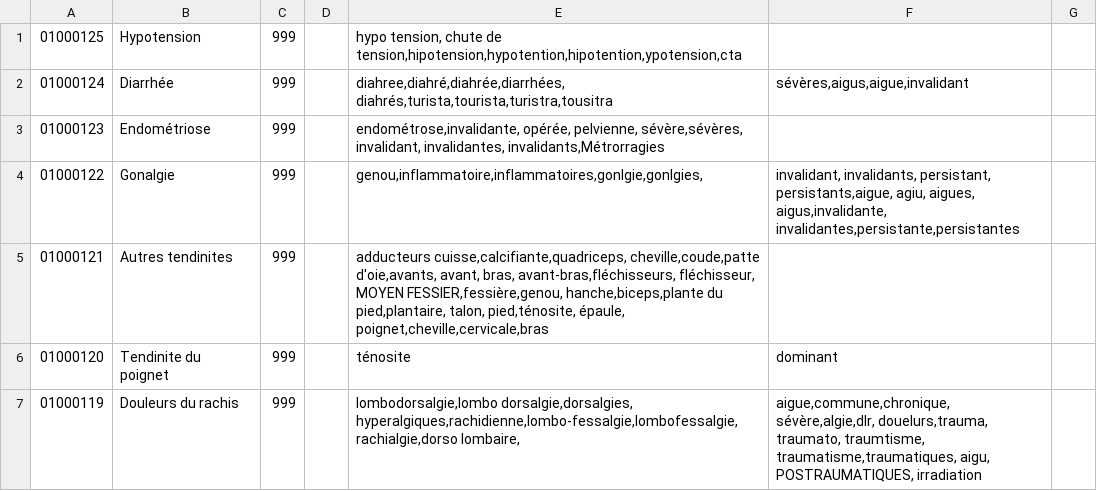
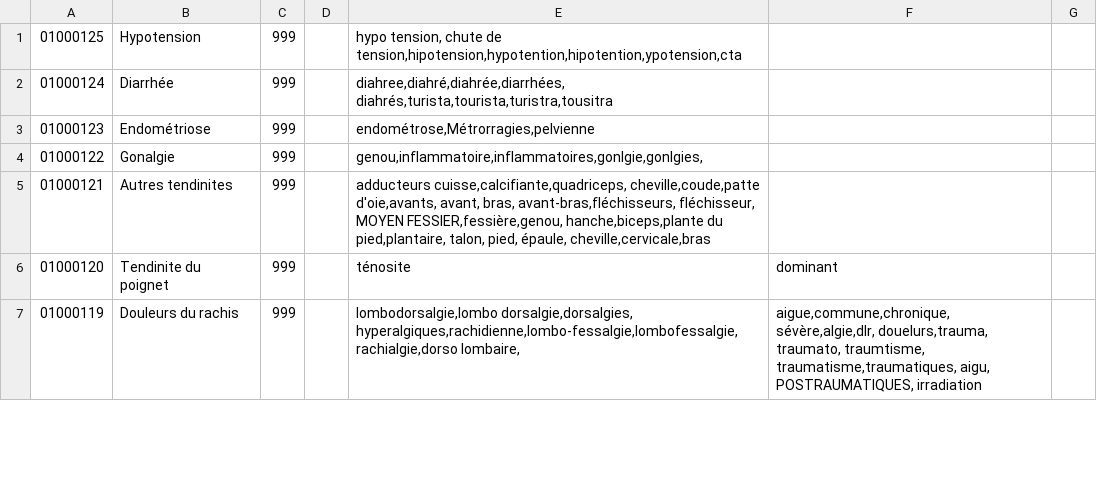
Before and after one commit to userhubgit/aat, a CSV file: src/main/resources/FichierReferentielMotifsAAT.csv, drawn as a sheet; only a part is shown; the diff covers the shown part only.

```diff
--- a/src/main/resources/FichierReferentielMotifsAAT.csv
+++ b/src/main/resources/FichierReferentielMotifsAAT.csv
@@ -1,6 +1,6 @@
 01000125;Hypotension;999;;hypo tension, chute de tension,hipotension,hypotention,hipotention,ypotension,cta;;;;;
-01000124;Diarrhée;999;;diahree,diahré,diahrée,diarrhées, diahrés,turista,tourista,turistra,tousitra;sévères,aigus,aigue,invalidant;;;;
-01000123;Endométriose;999;;endométrose,invalidante, opérée, pelvienne, sévère,sévères,  invalidant, invalidantes, invalidants,Métrorragies;;;;;
-01000122;Gonalgie;999;;genou,inflammatoire,inflammatoires,gonlgie,gonlgies,; invalidant, invalidants, persistant, persistants,aigue, agiu, aigues, aigus,invalidante, invalidantes,persistante,persistantes;;;;
-01000121;Autres tendinites;999;;adducteurs cuisse,calcifiante,quadriceps, cheville,coude,patte d'oie,avants, avant, bras, avant-bras,fléchisseurs, fléchisseur, MOYEN FESSIER,fessière,genou, hanche,biceps,plante du pied,plantaire, talon, pied,ténosite,  épaule, poignet,cheville,cervicale,bras;;;;;
+01000124;Diarrhée;999;;diahree,diahré,diahrée,diarrhées, diahrés,turista,tourista,turistra,tousitra;;;;;
+01000123;Endométriose;999;;endométrose,Métrorragies,pelvienne;;;;;
+01000122;Gonalgie;999;;genou,inflammatoire,inflammatoires,gonlgie,gonlgies,;;;;;
+01000121;Autres tendinites;999;;adducteurs cuisse,calcifiante,quadriceps, cheville,coude,patte d'oie,avants, avant, bras, avant-bras,fléchisseurs, fléchisseur, MOYEN FESSIER,fessière,genou, hanche,biceps,plante du pied,plantaire, talon, pied,  épaule, cheville,cervicale,bras;;;;;
 01000120;Tendinite du poignet;999;;ténosite;dominant;;;;
```
Also changed, not shown: 41 edited cells elsewhere in this file, 12 other files.
